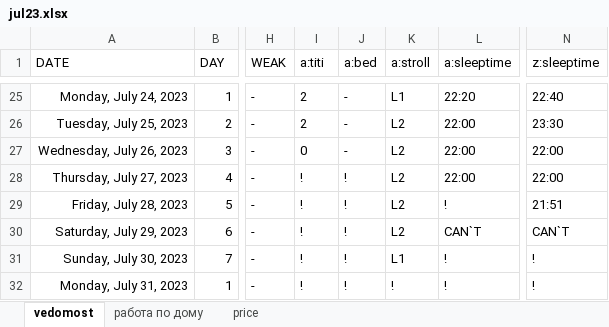
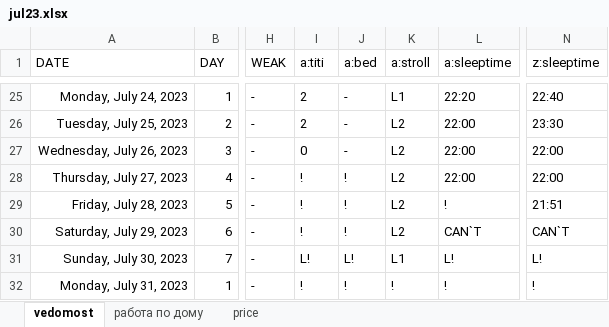
Before and after one commit to EgorVjalkov/study_to_live, an Excel workbook: months/jul23/jul23.xlsx, sheet vedomost, drawn as a sheet; only a part is shown, gaps mark what is left out; values as stored, in another font and other column widths than the file's, no borders; conditional formats not drawn; the diff names each change by its address in the sheet, - before the commit and + after, or states it on an @@ line.

```diff
--- a/months/jul23/jul23.xlsx (sheet vedomost)
+++ b/months/jul23/jul23.xlsx (sheet vedomost)
-I31 (a:titi): !
+I31 (a:titi): L!
-J31 (a:bed): !
+J31 (a:bed): L!
-L31 (a:sleeptime): !
+L31 (a:sleeptime): L!
-N31 (z:sleeptime): !
+N31 (z:sleeptime): L!
```
Also changed, not shown: sheet price, 4 other files.
